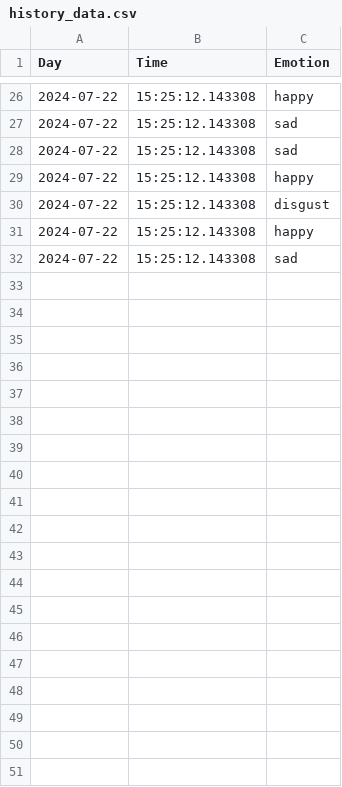
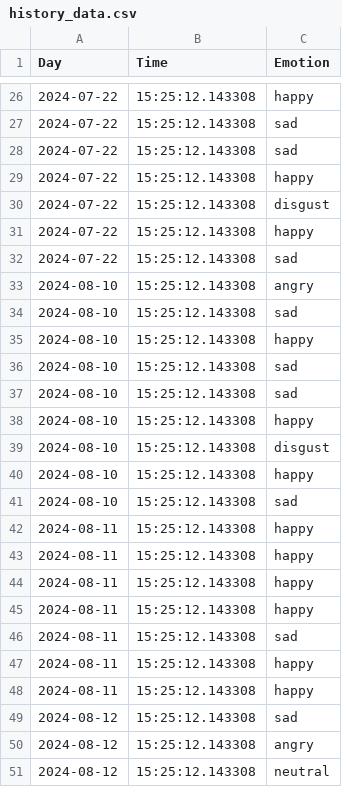
Before and after one commit to SandraPrestel/MMM-Emotion, a CSV file: history_data.csv, drawn as a sheet; only a part is shown, gaps mark what is left out; the diff covers the shown part only.

```diff
--- a/history_data.csv
+++ b/history_data.csv
@@ -32 +32,20 @@
 "2024-07-22","15:25:12.143308","sad"
+"2024-08-10","15:25:12.143308","angry"
+"2024-08-10","15:25:12.143308","sad"
+"2024-08-10","15:25:12.143308","happy"
+"2024-08-10","15:25:12.143308","sad"
+"2024-08-10","15:25:12.143308","sad"
+"2024-08-10","15:25:12.143308","happy"
+"2024-08-10","15:25:12.143308","disgust"
+"2024-08-10","15:25:12.143308","happy"
+"2024-08-10","15:25:12.143308","sad"
+"2024-08-11","15:25:12.143308","happy"
+"2024-08-11","15:25:12.143308","happy"
+"2024-08-11","15:25:12.143308","happy"
+"2024-08-11","15:25:12.143308","happy"
+"2024-08-11","15:25:12.143308","sad"
+"2024-08-11","15:25:12.143308","happy"
+"2024-08-11","15:25:12.143308","happy"
+"2024-08-12","15:25:12.143308","sad"
+"2024-08-12","15:25:12.143308","angry"
+"2024-08-12","15:25:12.143308","neutral"
```
Also changed, not shown: 12 added rows elsewhere in this file, 4 other files.
